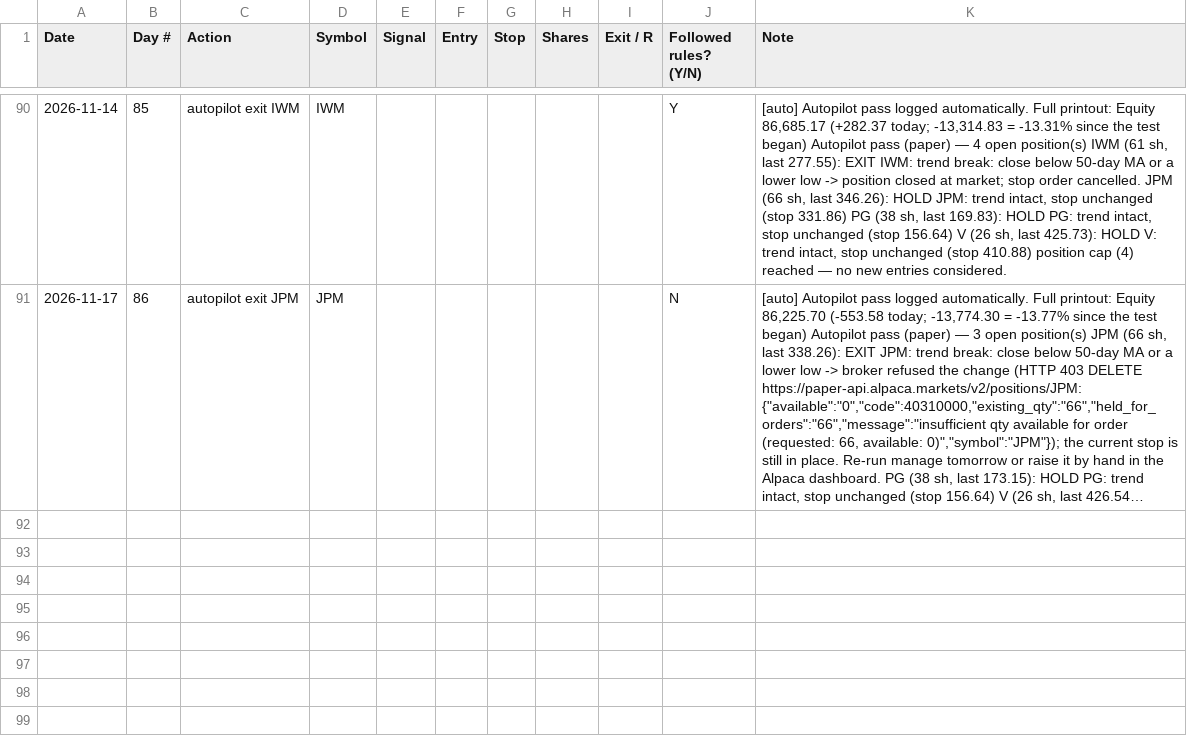
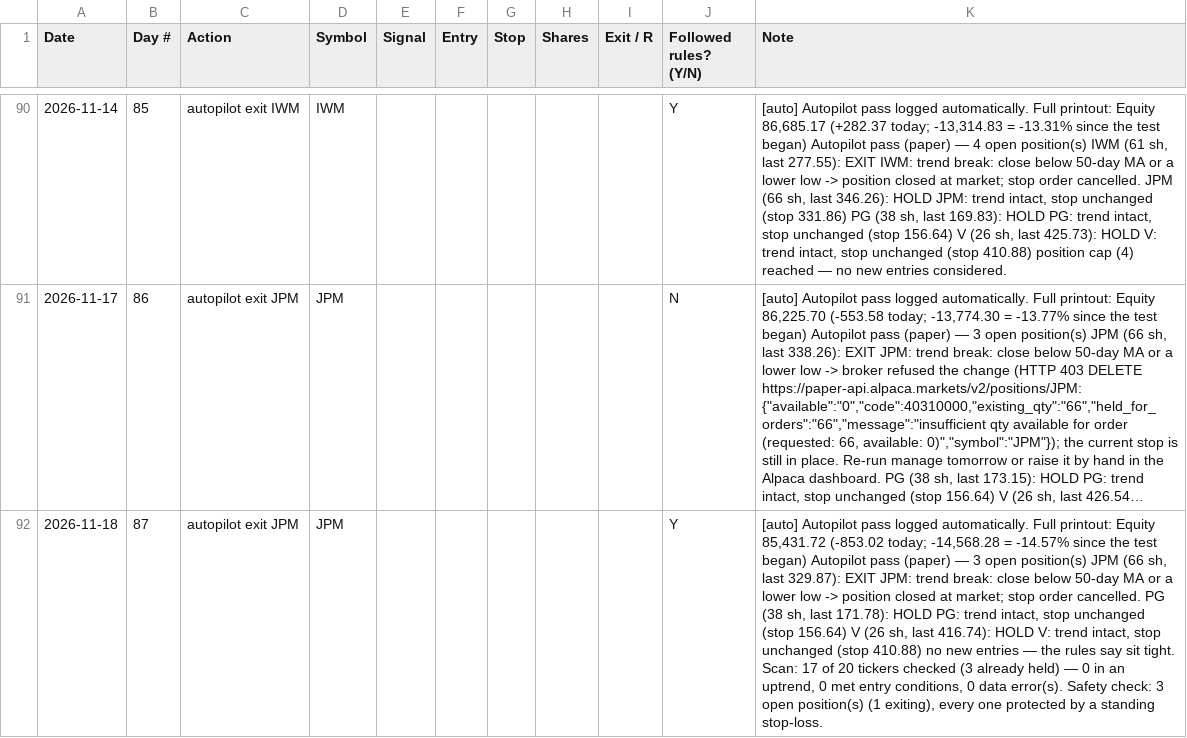
Before and after one commit to adelvespayne-png/Trendkept, a CSV file: business/paper_log.csv, drawn as a sheet; only a part is shown, gaps mark what is left out; long unchanged cells end in …; the diff names each change by its address in the sheet, - before the commit and + after, or states it on an @@ line.

```diff
--- a/business/paper_log.csv
+++ b/business/paper_log.csv
+row 92: 2026-11-18 | 87 | autopilot exit JPM | JPM |  |  |  |  |  | Y | [auto] Autopilot pass logged automatically. Full printout: Equity 85,431.72 (-853.02 today; -14,568.28 = -14.57% since the test began) Autopilot pass (paper) — 3 open position(s) JPM (66 sh, last 329.87): EXIT JPM: trend break: close below 50-day MA or a lower low -> position closed at market; stop order cancelled. PG (38 sh, last 171.78): HOLD PG: trend intact, stop unchanged (stop 156.64) V (26 sh, last 416.74): HOLD V: trend intact, stop unchanged (stop 410.88) no new entries — the rules say sit tight. Scan: 17 of 20 tickers checked (3 already held) — 0 in an uptrend, 0 met entry conditions, 0 data error(s). Safety check: 3 open position(s) (1 exiting), every one protected by a standing stop-loss.
```
